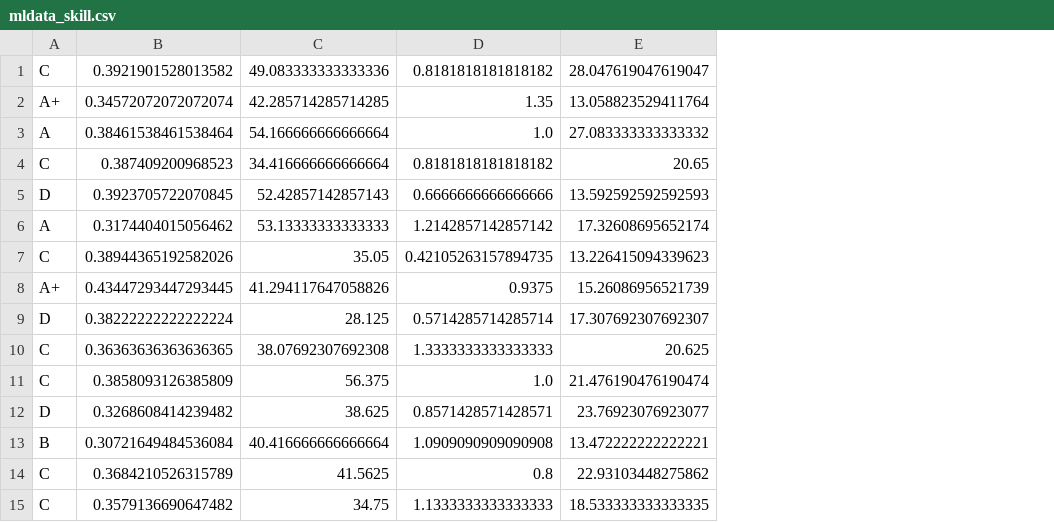
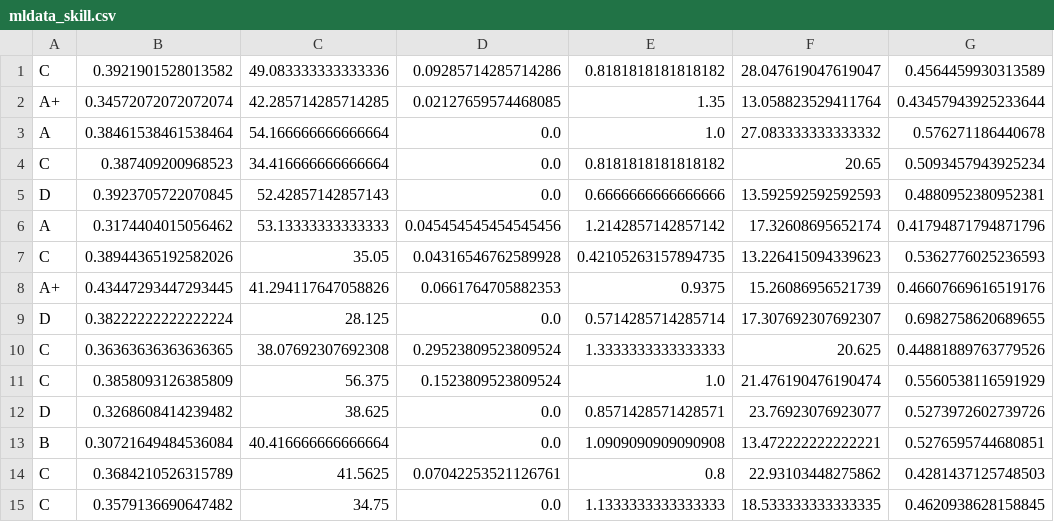
Before and after one commit to myamto/text_mining, a CSV file: mldata_skill.csv, drawn as a sheet; the diff names each change by its address in the sheet, - before the commit and + after, or states it on an @@ line.

```diff
--- a/mldata_skill.csv
+++ b/mldata_skill.csv
+column D, rows 1-15: 0.09285714285714286 | 0.02127659574468085 | 0.0 | 0.0 | 0.0 | 0.045454545454545456 | 0.04316546762589928 | 0.0661764705882353 | 0.0 | 0.29523809523809524 | 0.1523809523809524 | 0.0 | 0.0 | 0.07042253521126761 | 0.0
+column G, rows 1-15: 0.4564459930313589 | 0.43457943925233644 | 0.576271186440678 | 0.5093457943925234 | 0.4880952380952381 | 0.41794871794871796 | 0.5362776025236593 | 0.46607669616519176 | 0.6982758620689655 | 0.44881889763779526 | 0.5560538116591929 | 0.5273972602739726 | 0.5276595744680851 | 0.4281437125748503 | 0.4620938628158845
```
Also changed, not shown: 4 other files.
